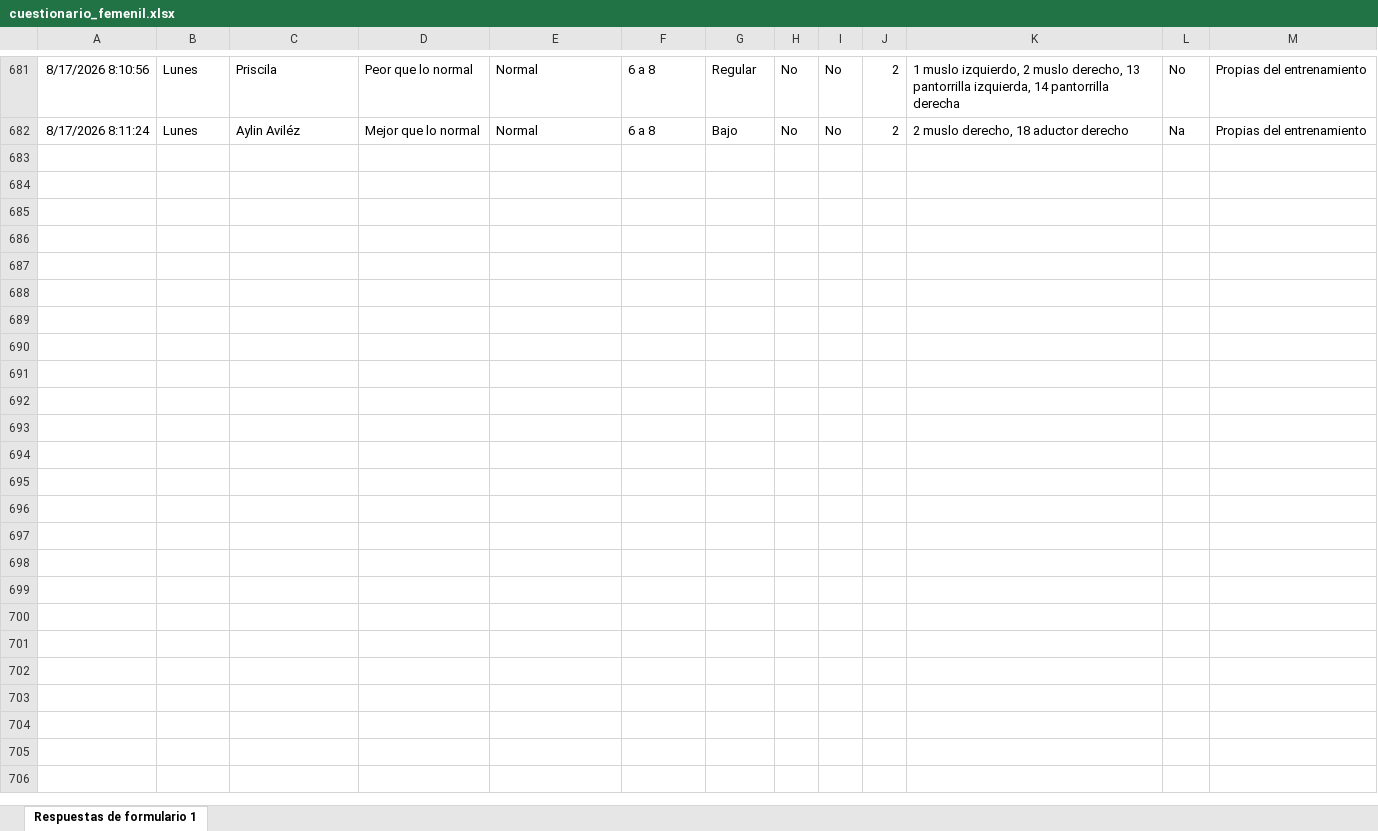
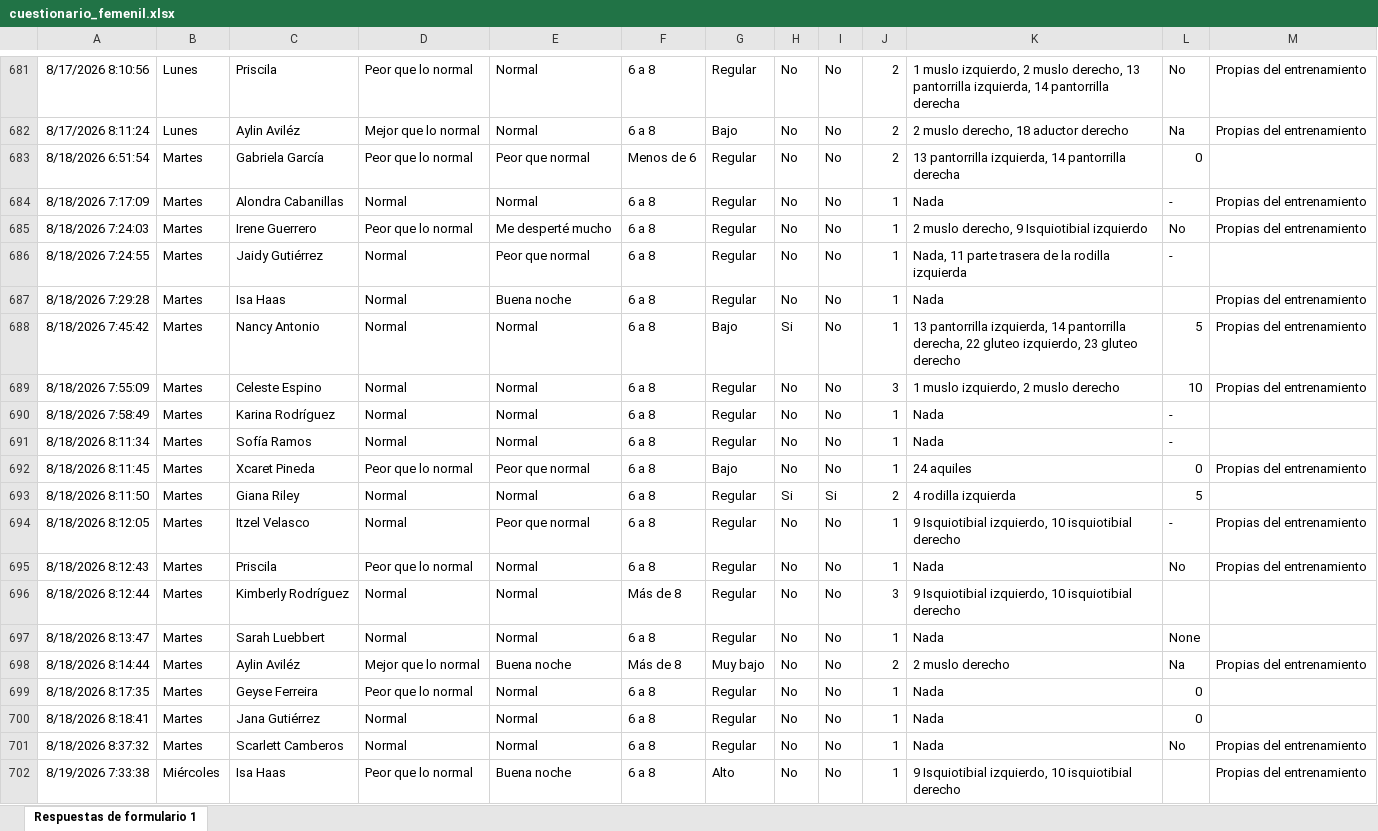
Before and after one commit to mr2293/dashboard_femenil, an Excel workbook: data/cuestionario_femenil.xlsx, sheet Respuestas de formulario 1, drawn as a sheet; only a part is shown, gaps mark what is left out; values as stored, in another font and other column widths than the file's, no borders; charts and pictures and conditional formats and table styles not drawn; the diff covers the shown part only; the diff names each change by its address in the sheet, - before the commit and + after, or states it on an @@ line.

```diff
--- a/data/cuestionario_femenil.xlsx (sheet Respuestas de formulario 1)
+++ b/data/cuestionario_femenil.xlsx (sheet Respuestas de formulario 1)
+row 683: 8/18/2026 6:51:54 | Martes | Gabriela García | Peor que lo normal | Peor que normal | Menos de 6 | Regular | No | No | 2 | 13 pantorrilla izquierda, 14 pantorrilla derecha | 0
+row 684: 8/18/2026 7:17:09 | Martes | Alondra Cabanillas | Normal | Normal | 6 a 8 | Regular | No | No | 1 | Nada | - | Propias del entrenamiento
+row 685: 8/18/2026 7:24:03 | Martes | Irene Guerrero | Peor que lo normal | Me desperté mucho | 6 a 8 | Regular | No | No | 1 | 2 muslo derecho, 9 Isquiotibial izquierdo | No | Propias del entrenamiento
+row 686: 8/18/2026 7:24:55 | Martes | Jaidy Gutiérrez | Normal | Peor que normal | 6 a 8 | Regular | No | No | 1 | Nada, 11 parte trasera de la rodilla izquierda | -
+row 687: 8/18/2026 7:29:28 | Martes | Isa Haas | Normal | Buena noche | 6 a 8 | Regular | No | No | 1 | Nada |  | Propias del entrenamiento
+row 688: 8/18/2026 7:45:42 | Martes | Nancy Antonio | Normal | Normal | 6 a 8 | Bajo | Si | No | 1 | 13 pantorrilla izquierda, 14 pantorrilla derecha, 22 gluteo izquierdo, 23 gluteo derecho | 5 | Propias del entrenamiento
+row 689: 8/18/2026 7:55:09 | Martes | Celeste Espino | Normal | Normal | 6 a 8 | Regular | No | No | 3 | 1 muslo izquierdo, 2 muslo derecho | 10 | Propias del entrenamiento
+row 690: 8/18/2026 7:58:49 | Martes | Karina Rodríguez | Normal | Normal | 6 a 8 | Regular | No | No | 1 | Nada | -
+row 691: 8/18/2026 8:11:34 | Martes | Sofía Ramos | Normal | Normal | 6 a 8 | Regular | No | No | 1 | Nada | -
+row 692: 8/18/2026 8:11:45 | Martes | Xcaret Pineda | Peor que lo normal | Peor que normal | 6 a 8 | Bajo | No | No | 1 | 24 aquiles | 0 | Propias del entrenamiento
+row 693: 8/18/2026 8:11:50 | Martes | Giana Riley | Normal | Normal | 6 a 8 | Regular | Si | Si | 2 | 4 rodilla izquierda | 5
+row 694: 8/18/2026 8:12:05 | Martes | Itzel Velasco | Normal | Peor que normal | 6 a 8 | Regular | No | No | 1 | 9 Isquiotibial izquierdo, 10 isquiotibial derecho | - | Propias del entrenamiento
+row 695: 8/18/2026 8:12:43 | Martes | Priscila | Peor que lo normal | Normal | 6 a 8 | Regular | No | No | 1 | Nada | No | Propias del entrenamiento
+row 696: 8/18/2026 8:12:44 | Martes | Kimberly Rodríguez | Normal | Normal | Más de 8 | Regular | No | No | 3 | 9 Isquiotibial izquierdo, 10 isquiotibial derecho
+row 697: 8/18/2026 8:13:47 | Martes | Sarah Luebbert | Normal | Normal | 6 a 8 | Regular | No | No | 1 | Nada | None
+row 698: 8/18/2026 8:14:44 | Martes | Aylin Aviléz | Mejor que lo normal | Buena noche | Más de 8 | Muy bajo | No | No | 2 | 2 muslo derecho | Na | Propias del entrenamiento
+row 699: 8/18/2026 8:17:35 | Martes | Geyse Ferreira | Peor que lo normal | Normal | 6 a 8 | Regular | No | No | 1 | Nada | 0
+row 700: 8/18/2026 8:18:41 | Martes | Jana Gutiérrez | Normal | Normal | 6 a 8 | Regular | No | No | 1 | Nada | 0
+row 701: 8/18/2026 8:37:32 | Martes | Scarlett Camberos | Normal | Normal | 6 a 8 | Regular | No | No | 1 | Nada | No | Propias del entrenamiento
+row 702: 8/19/2026 7:33:38 | Miércoles | Isa Haas | Peor que lo normal | Buena noche | 6 a 8 | Alto | No | No | 1 | 9 Isquiotibial izquierdo, 10 isquiotibial derecho |  | Propias del entrenamiento
```
Also changed, not shown: 18 added rows elsewhere in this sheet, data/rpe_femenil.xlsx.
